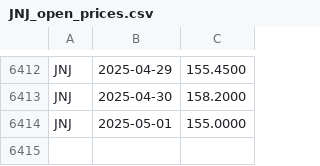
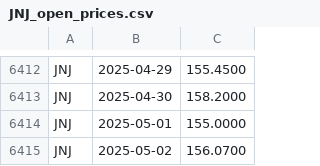
Before and after one commit to andrewsmithzeng/data3500_homework, a CSV file: Final_Project/stock_market_trading/alphavantage/JNJ_open_prices.csv, drawn as a sheet; only a part is shown, gaps mark what is left out.

```diff
--- a/Final_Project/stock_market_trading/alphavantage/JNJ_open_prices.csv
+++ b/Final_Project/stock_market_trading/alphavantage/JNJ_open_prices.csv
@@ -6414 +6414,2 @@ JNJ, 2025-04-30, 158.2000
 JNJ, 2025-05-01, 155.0000
+JNJ, 2025-05-02, 156.0700
```
Also changed, not shown: Final_Project/stock_market_trading/alphavantage/AAPL_open_prices.csv, Final_Project/stock_market_trading/alphavantage/CAT_open_prices.csv, 33 other files.
